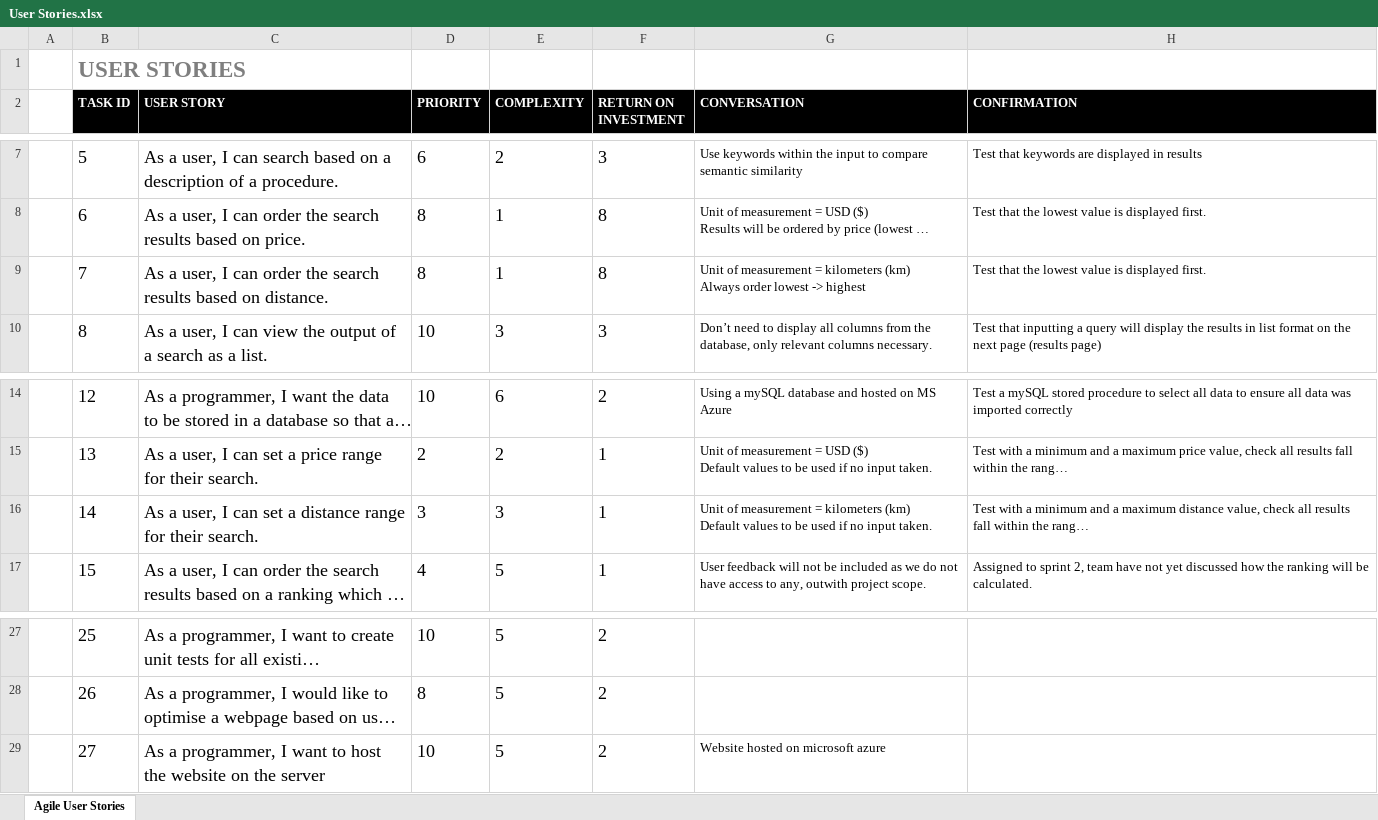
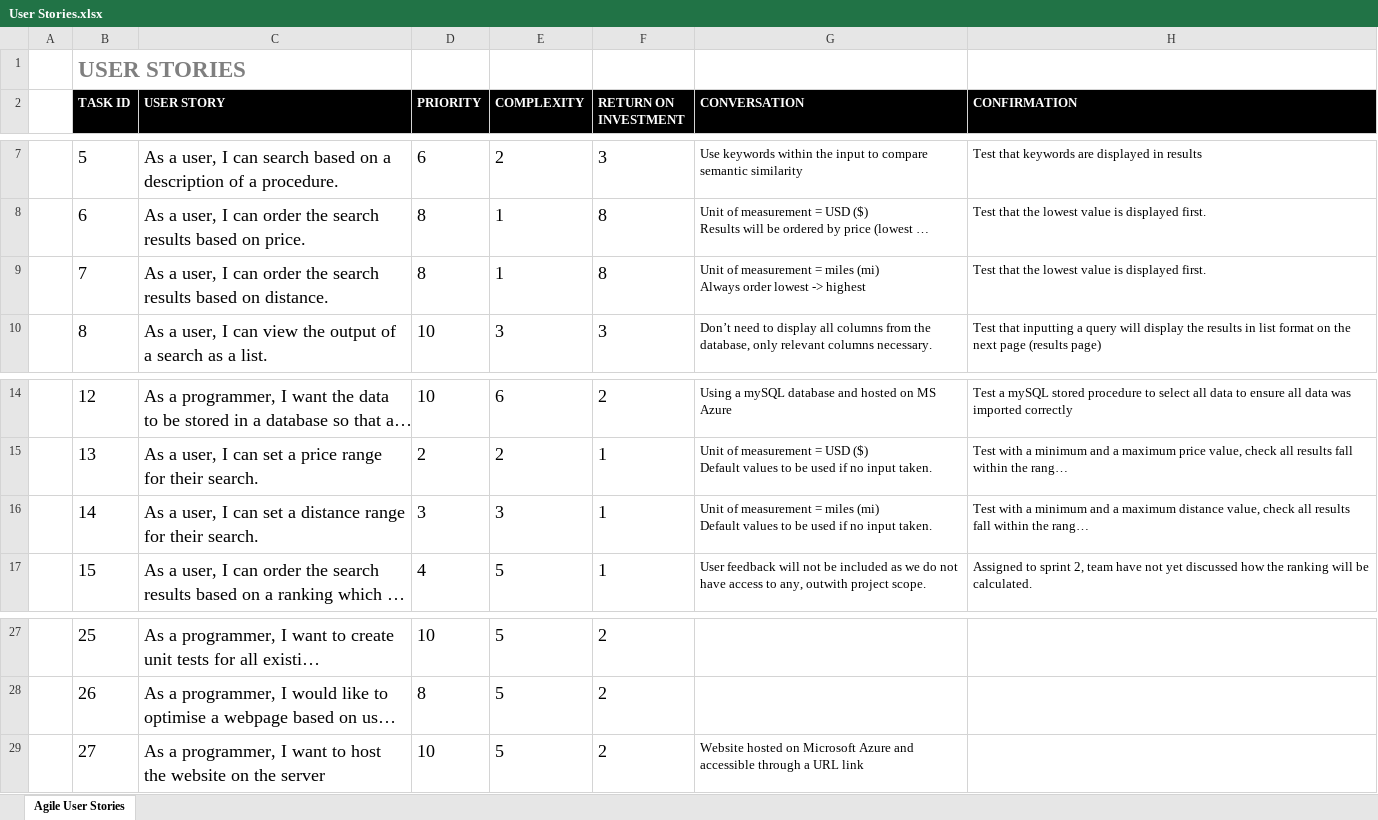
Before and after one commit to RossMitchell1999/Agile_Development_Project1, an Excel workbook: Product_Backlog/User Stories.xlsx, sheet Agile User Stories, drawn as a sheet; only a part is shown, gaps mark what is left out; long unchanged cells end in …; values as stored, in another font and other column widths than the file's, no borders; ↵ is a line break in a cell; the diff names each change by its address in the sheet, - before the commit and + after, or states it on an @@ line.

```diff
--- a/Product_Backlog/User Stories.xlsx (sheet Agile User Stories)
+++ b/Product_Backlog/User Stories.xlsx (sheet Agile User Stories)
-G9 (CONVERSATION): …measurement = kilometers (km) ↵ Always order…
+G9 (CONVERSATION): …measurement = miles (mi) ↵ Always order…
-G16 (CONVERSATION): …measurement = kilometers (km) ↵ Default values…
+G16 (CONVERSATION): …measurement = miles (mi) ↵ Default values…
-G29 (CONVERSATION): …hosted on microsoft azure
+G29 (CONVERSATION): …hosted on Microsoft Azure and accessible through a URL link
```
Also changed, not shown: Product_Backlog/Product Backlog.xlsx, Sprint 2/Sprint_Backlog/Sprint 2 Backlog.xlsx.
